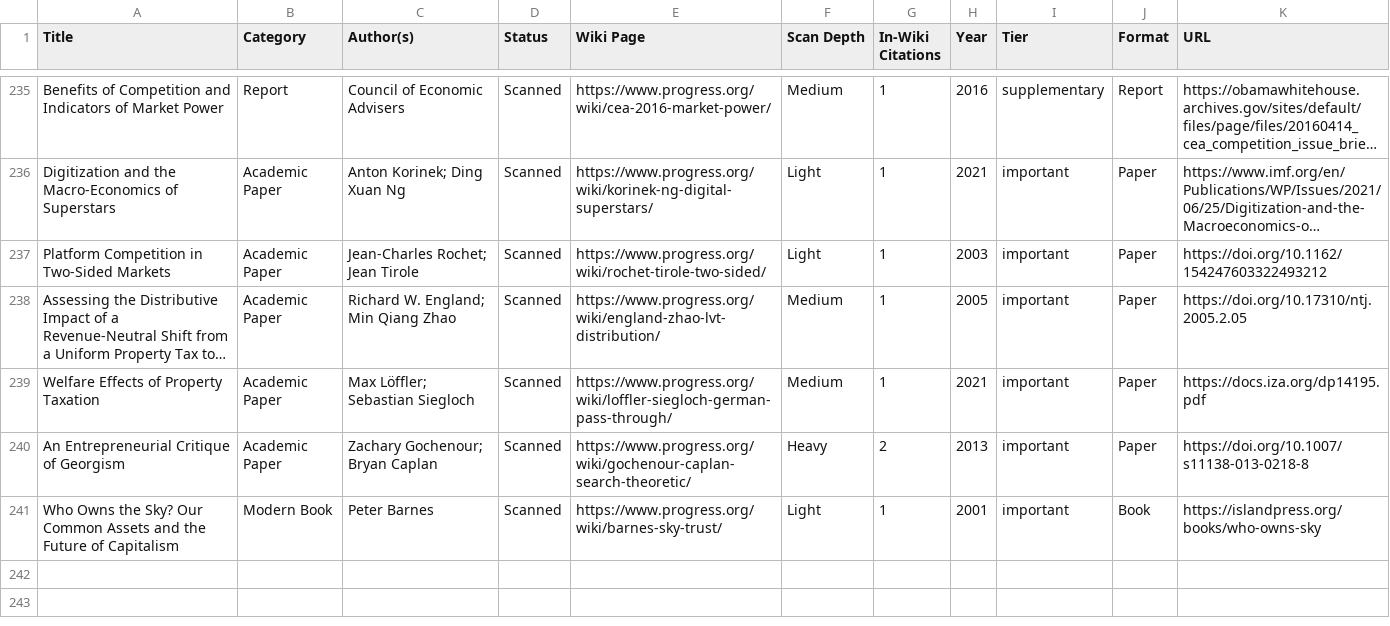
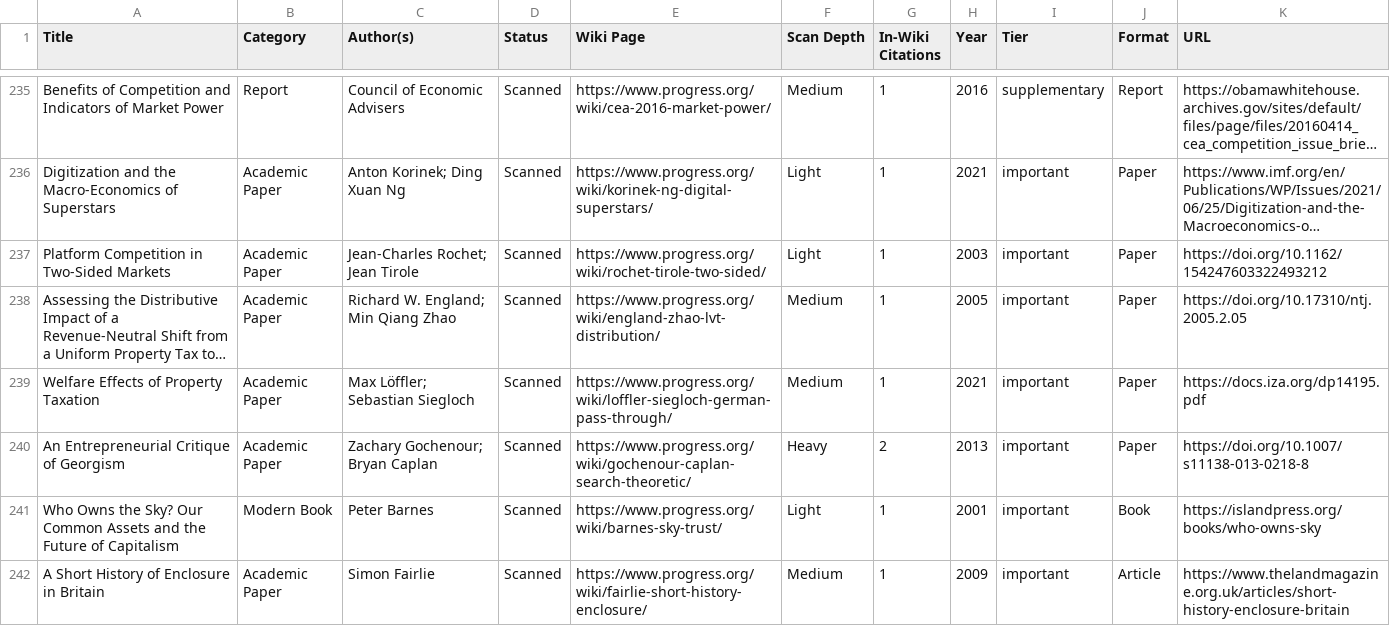
Before and after one commit to floydmari/georgism-wiki, a CSV file: sources/registry.csv, drawn as a sheet; only a part is shown, gaps mark what is left out; long unchanged cells end in …; the diff names each change by its address in the sheet, - before the commit and + after, or states it on an @@ line.

```diff
--- a/sources/registry.csv
+++ b/sources/registry.csv
+row 242: A Short History of Enclosure in Britain | Academic Paper | Simon Fairlie | Scanned | https://www.progress.org/wiki/fairlie-short-history-enclosure/ | Medium | 1 | 2009 | important | Article | https://www.thelandmagazine.org.uk/articles/short-history-enclosure-britain
```
Also changed, not shown: 2 other files.
